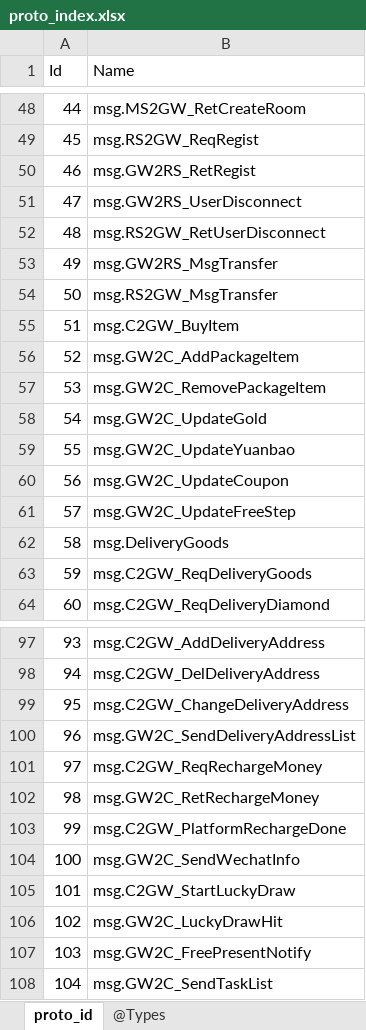
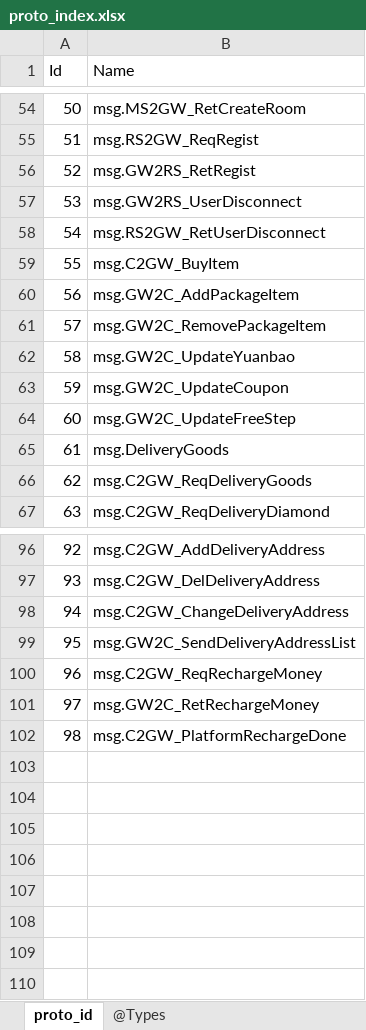
Before and after one commit to gaozhengshuang/turngame, an Excel workbook: docs/excel/proto_index.xlsx, sheet proto_id, drawn as a sheet; only a part is shown, gaps mark what is left out; values as stored, in another font and other column widths than the file's, no borders; removed rows and columns are numbered as before the commit, all else as after; the diff covers the shown part only; the diff names each change by its address in the sheet, - before the commit and + after, or states it on an @@ line.

```diff
--- a/docs/excel/proto_index.xlsx (sheet proto_id)
+++ b/docs/excel/proto_index.xlsx (sheet proto_id)
@@ column A (Id) renumbered between rows 20 and 102 @@
-row 53: 49 | msg.GW2RS_MsgTransfer
-row 54: 50 | msg.RS2GW_MsgTransfer
-row 58: 54 | msg.GW2C_UpdateGold
-row 104: 100 | msg.GW2C_SendWechatInfo
-row 105: 101 | msg.C2GW_StartLuckyDraw
-row 106: 102 | msg.GW2C_LuckyDrawHit
-row 107: 103 | msg.GW2C_FreePresentNotify
-row 108: 104 | msg.GW2C_SendTaskList
```
Also changed, not shown: 9 added rows and 7 removed rows elsewhere in this sheet, docs/excel/TBirckInfo.xlsx, docs/excel/TBirckRefresh.xlsx, 6 other files.
